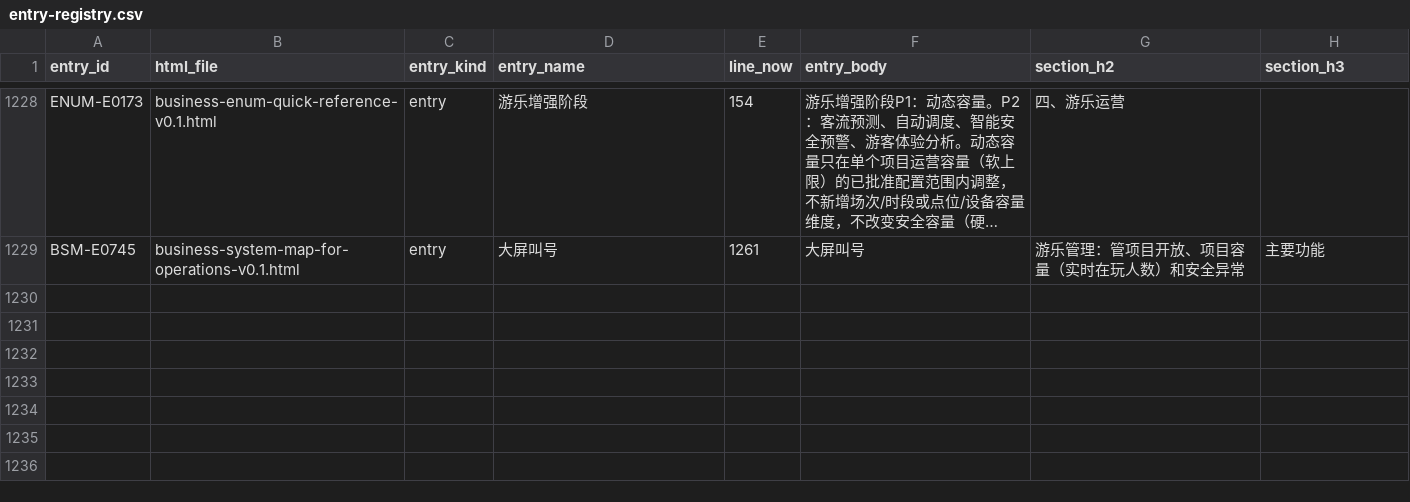
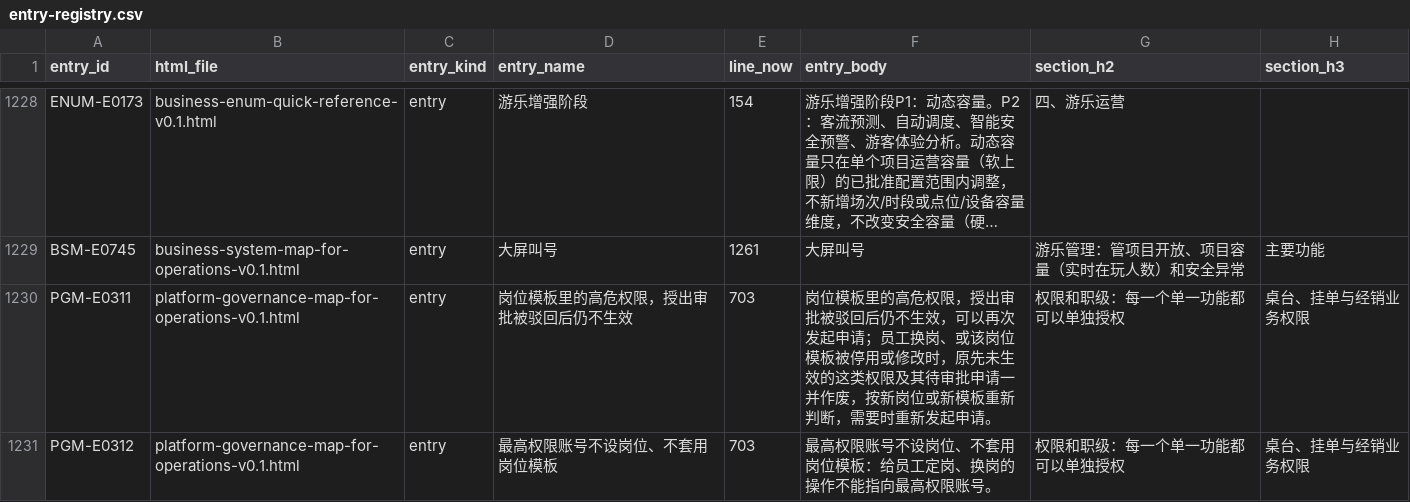
Before and after one commit to jxh1979/mall, a CSV file: docs/prd-audit/entry-registry.csv, drawn as a sheet; only a part is shown, gaps mark what is left out; long unchanged cells end in …; the diff names each change by its address in the sheet, - before the commit and + after, or states it on an @@ line.

```diff
--- a/docs/prd-audit/entry-registry.csv
+++ b/docs/prd-audit/entry-registry.csv
+row 1230: PGM-E0311 | platform-governance-map-for-operations-v0.1.html | entry | 岗位模板里的高危权限，授出审批被驳回后仍不生效 | 703 | 岗位模板里的高危权限，授出审批被驳回后仍不生效，可以再次发起申请；员工换岗、或该岗位模板被停用或修改时，原先未生效的这类权限及其待审批申请一并作废，按新岗位或新模板重新判断，需要时重新发起申请。 | 权限和职级：每一个单一功能都可以单独授权 | 桌台、挂单与经销业务权限
+row 1231: PGM-E0312 | platform-governance-map-for-operations-v0.1.html | entry | 最高权限账号不设岗位、不套用岗位模板 | 703 | 最高权限账号不设岗位、不套用岗位模板：给员工定岗、换岗的操作不能指向最高权限账号。 | 权限和职级：每一个单一功能都可以单独授权 | 桌台、挂单与经销业务权限
```
Also changed, not shown: docs/prd-audit/authority-rule-ledger.csv, docs/prd-audit/html-prd-coverage.csv, 19 other files.
